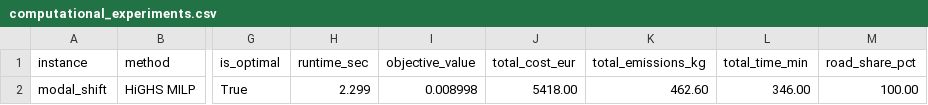
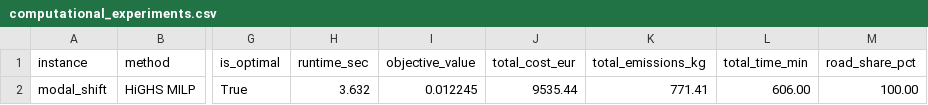
Before and after one commit to ProfReusch2026MOR/Sustainable_Freight_Mode_Choice, a CSV file: experiments/results/modal_shift/computational_experiments.csv, drawn as a sheet; only a part is shown, gaps mark what is left out; the diff names each change by its address in the sheet, - before the commit and + after, or states it on an @@ line.

```diff
--- a/experiments/results/modal_shift/computational_experiments.csv
+++ b/experiments/results/modal_shift/computational_experiments.csv
-H2 (runtime_sec): 2.299
+H2 (runtime_sec): 3.632
-I2 (objective_value): 0.008998
+I2 (objective_value): 0.012245
-J2 (total_cost_eur): 5418.00
+J2 (total_cost_eur): 9535.44
-K2 (total_emissions_kg): 462.60
+K2 (total_emissions_kg): 771.41
-L2 (total_time_min): 346.00
+L2 (total_time_min): 606.00
```
Also changed, not shown: experiments/results/computational_experiments.csv, experiments/results/modal_shift/sensitivity_analysis.csv, 10 other files.
